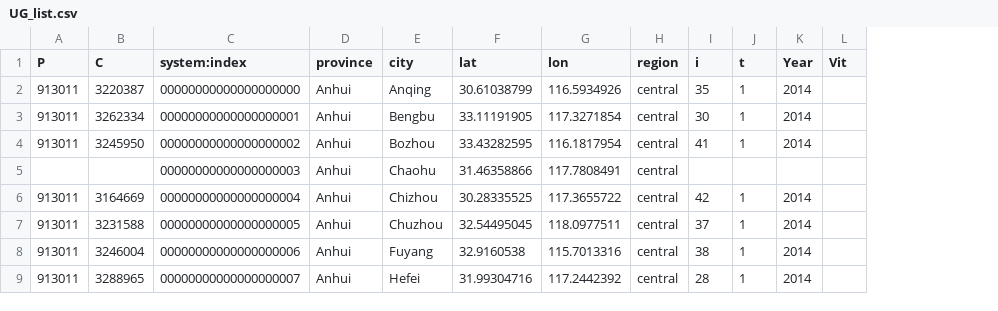
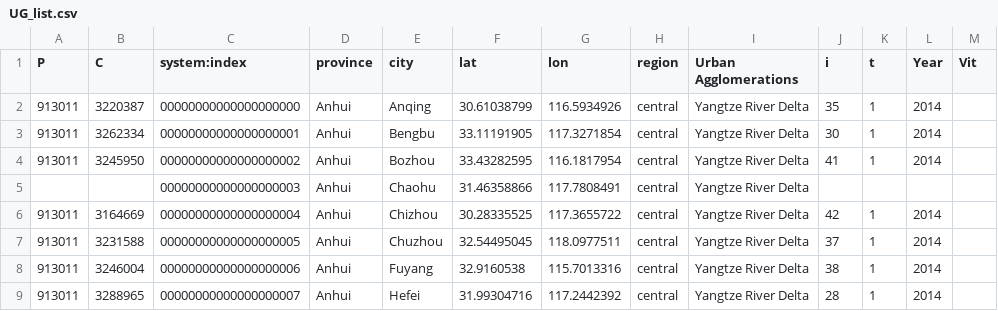
Before and after one commit to ruoyun-yu/GEE_UA, a CSV file: UG_list.csv, drawn as a sheet; only a part is shown; the diff names each change by its address in the sheet, - before the commit and + after, or states it on an @@ line.

Commit message:
New urban agglomerations list

```diff
--- a/UG_list.csv
+++ b/UG_list.csv
+column I (Urban Agglomerations), rows 2-9: all Yangtze River Delta
```
